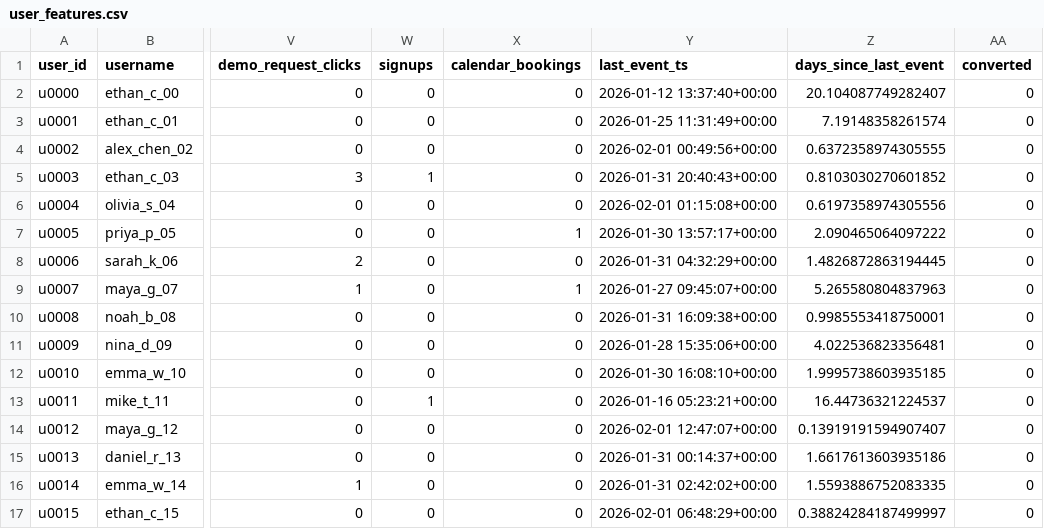
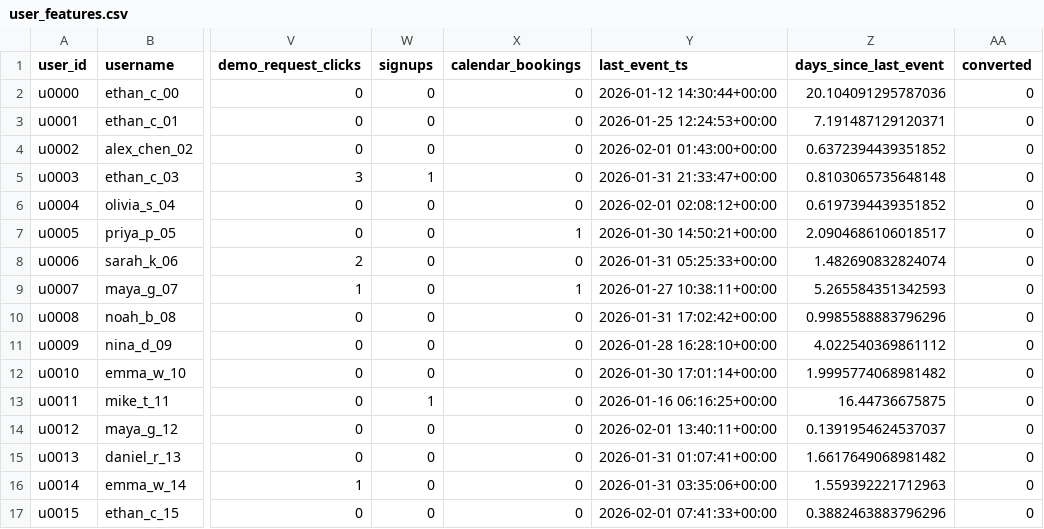
Before and after one commit to ztareen/gesture-SSE-assessment, a CSV file: data/user_features.csv, drawn as a sheet; only a part is shown, gaps mark what is left out; the diff covers the shown part only; the diff names each change by its address in the sheet, - before the commit and + after, or states it on an @@ line.

```diff
--- a/data/user_features.csv
+++ b/data/user_features.csv
-Y2 (last_event_ts): 2026-01-12 13:37:40+00:00
+Y2 (last_event_ts): 2026-01-12 14:30:44+00:00
-Z2 (days_since_last_event): 20.104087749282407
+Z2 (days_since_last_event): 20.104091295787036
-Y3 (last_event_ts): 2026-01-25 11:31:49+00:00
+Y3 (last_event_ts): 2026-01-25 12:24:53+00:00
-Z3 (days_since_last_event): 7.19148358261574
+Z3 (days_since_last_event): 7.191487129120371
-Y4 (last_event_ts): 2026-02-01 00:49:56+00:00
+Y4 (last_event_ts): 2026-02-01 01:43:00+00:00
-Z4 (days_since_last_event): 0.6372358974305555
+Z4 (days_since_last_event): 0.6372394439351852
-Y5 (last_event_ts): 2026-01-31 20:40:43+00:00
+Y5 (last_event_ts): 2026-01-31 21:33:47+00:00
-Z5 (days_since_last_event): 0.8103030270601852
+Z5 (days_since_last_event): 0.8103065735648148
-Y6 (last_event_ts): 2026-02-01 01:15:08+00:00
+Y6 (last_event_ts): 2026-02-01 02:08:12+00:00
-Z6 (days_since_last_event): 0.6197358974305556
+Z6 (days_since_last_event): 0.6197394439351852
-Y7 (last_event_ts): 2026-01-30 13:57:17+00:00
+Y7 (last_event_ts): 2026-01-30 14:50:21+00:00
-Z7 (days_since_last_event): 2.090465064097222
+Z7 (days_since_last_event): 2.0904686106018517
-Y8 (last_event_ts): 2026-01-31 04:32:29+00:00
+Y8 (last_event_ts): 2026-01-31 05:25:33+00:00
-Z8 (days_since_last_event): 1.4826872863194445
+Z8 (days_since_last_event): 1.482690832824074
-Y9 (last_event_ts): 2026-01-27 09:45:07+00:00
+Y9 (last_event_ts): 2026-01-27 10:38:11+00:00
-Z9 (days_since_last_event): 5.265580804837963
+Z9 (days_since_last_event): 5.265584351342593
-Y10 (last_event_ts): 2026-01-31 16:09:38+00:00
+Y10 (last_event_ts): 2026-01-31 17:02:42+00:00
-Z10 (days_since_last_event): 0.9985553418750001
+Z10 (days_since_last_event): 0.9985588883796296
-Y11 (last_event_ts): 2026-01-28 15:35:06+00:00
+Y11 (last_event_ts): 2026-01-28 16:28:10+00:00
-Z11 (days_since_last_event): 4.022536823356481
+Z11 (days_since_last_event): 4.022540369861112
-Y12 (last_event_ts): 2026-01-30 16:08:10+00:00
+Y12 (last_event_ts): 2026-01-30 17:01:14+00:00
-Z12 (days_since_last_event): 1.9995738603935185
+Z12 (days_since_last_event): 1.9995774068981482
-Y13 (last_event_ts): 2026-01-16 05:23:21+00:00
+Y13 (last_event_ts): 2026-01-16 06:16:25+00:00
-Z13 (days_since_last_event): 16.44736321224537
+Z13 (days_since_last_event): 16.44736675875
-Y14 (last_event_ts): 2026-02-01 12:47:07+00:00
+Y14 (last_event_ts): 2026-02-01 13:40:11+00:00
-Z14 (days_since_last_event): 0.13919191594907407
+Z14 (days_since_last_event): 0.1391954624537037
-Y15 (last_event_ts): 2026-01-31 00:14:37+00:00
+Y15 (last_event_ts): 2026-01-31 01:07:41+00:00
-Z15 (days_since_last_event): 1.6617613603935186
+Z15 (days_since_last_event): 1.6617649068981482
-Y16 (last_event_ts): 2026-01-31 02:42:02+00:00
+Y16 (last_event_ts): 2026-01-31 03:35:06+00:00
-Z16 (days_since_last_event): 1.5593886752083335
+Z16 (days_since_last_event): 1.559392221712963
-Y17 (last_event_ts): 2026-02-01 06:48:29+00:00
+Y17 (last_event_ts): 2026-02-01 07:41:33+00:00
-Z17 (days_since_last_event): 0.38824284187499997
+Z17 (days_since_last_event): 0.3882463883796296
```
Also changed, not shown: 168 edited cells elsewhere in this file, data/raw_events.csv, 1 other file.
